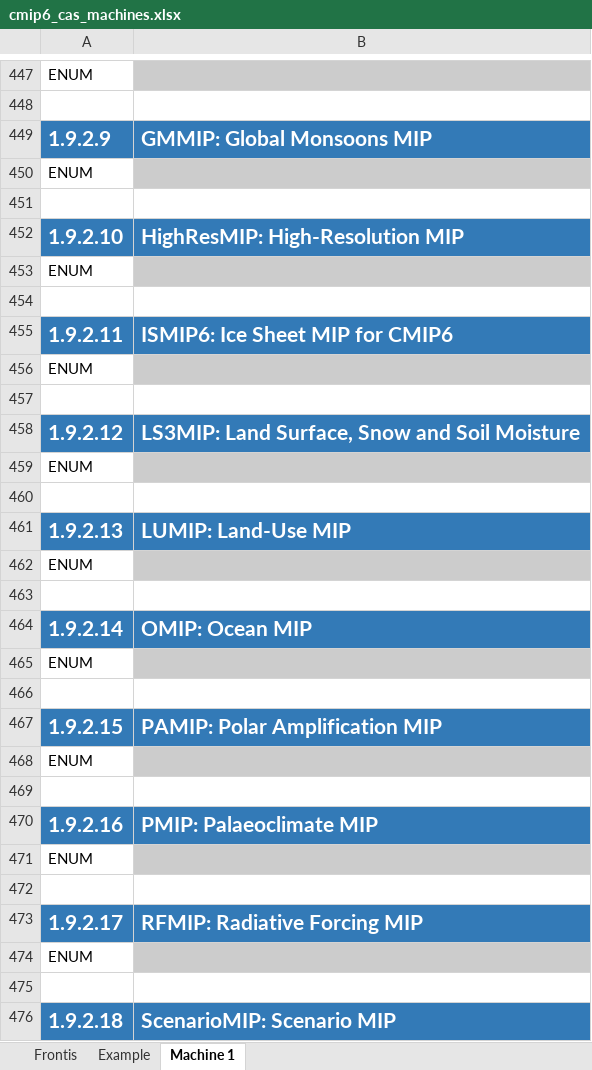
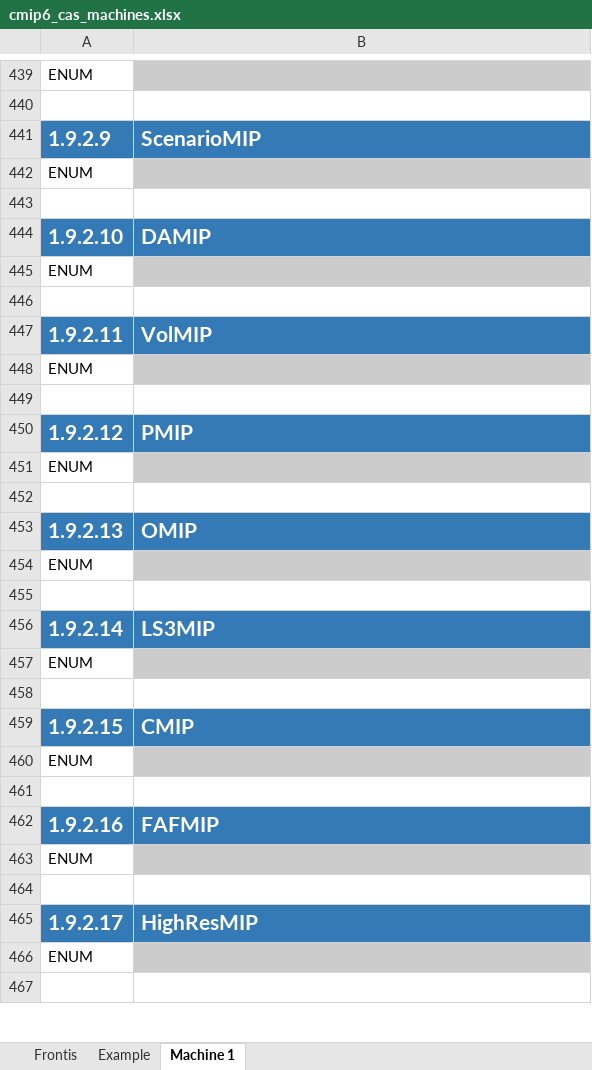
Before and after one commit to ES-DOC-INSTITUTIONAL/cas, an Excel workbook: cmip6/machines/cmip6_cas_machines.xlsx, sheet Machine 1, drawn as a sheet; only a part is shown, gaps mark what is left out; values as stored, in another font and other column widths than the file's, no borders; removed rows and columns are numbered as before the commit, all else as after; the diff covers the shown part only; the diff names each change by its address in the sheet, - before the commit and + after, or states it on an @@ line.

Commit message:
1. Initialise final machines spreadsheet

```diff
--- a/cmip6/machines/cmip6_cas_machines.xlsx (sheet Machine 1)
+++ b/cmip6/machines/cmip6_cas_machines.xlsx (sheet Machine 1)
-B441: GMMIP: Global Monsoons MIP
+B441: ScenarioMIP
-B444: HighResMIP: High-Resolution MIP
+B444: DAMIP
-B447: ISMIP6: Ice Sheet MIP for CMIP6
+B447: VolMIP
-B450: LS3MIP: Land Surface, Snow and Soil Moisture
+B450: PMIP
-B453: LUMIP: Land-Use MIP
+B453: OMIP
-B456: OMIP: Ocean MIP
+B456: LS3MIP
-B459: PAMIP: Polar Amplification MIP
+B459: CMIP
-B462: PMIP: Palaeoclimate MIP
+B462: FAFMIP
-B465: RFMIP: Radiative Forcing MIP
+B465: HighResMIP
-row 476: 1.9.2.18 | ScenarioMIP: Scenario MIP
```
Also changed, not shown: 1 added row, 18 removed rows, 17 edited cells and cell formats elsewhere in this sheet, sheet Example, sheet Frontis.
